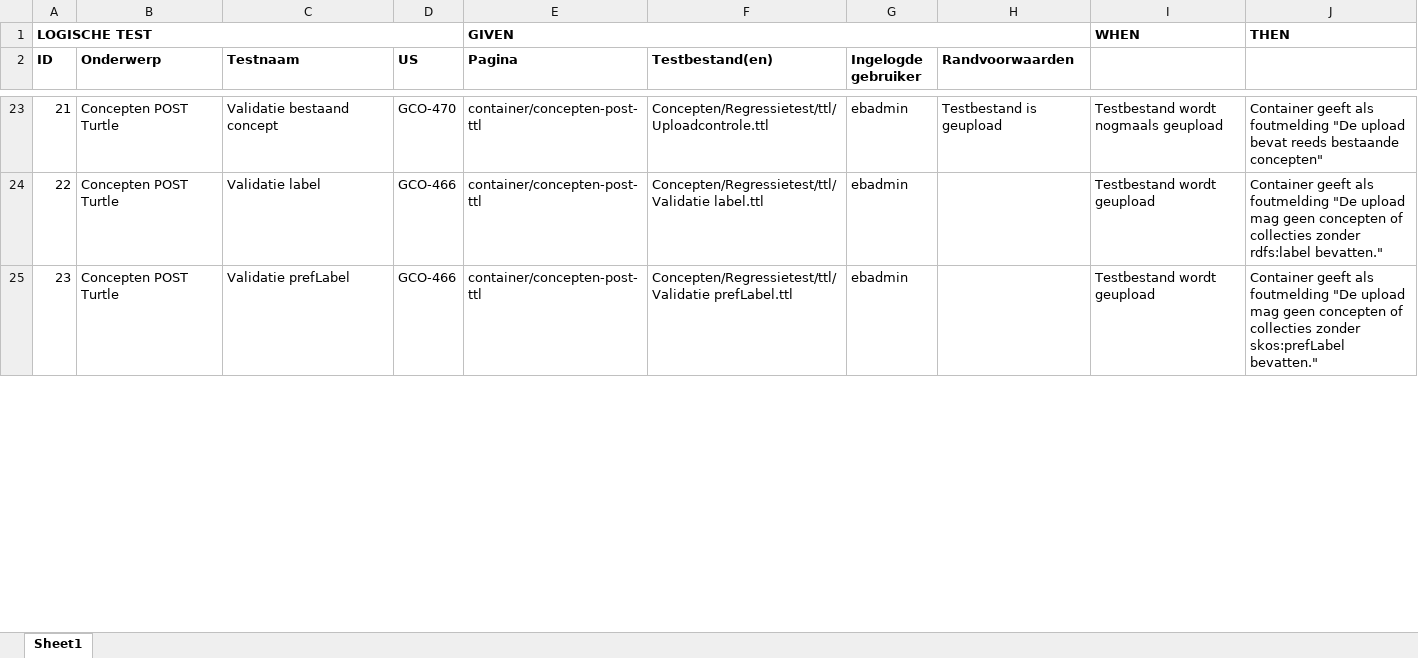
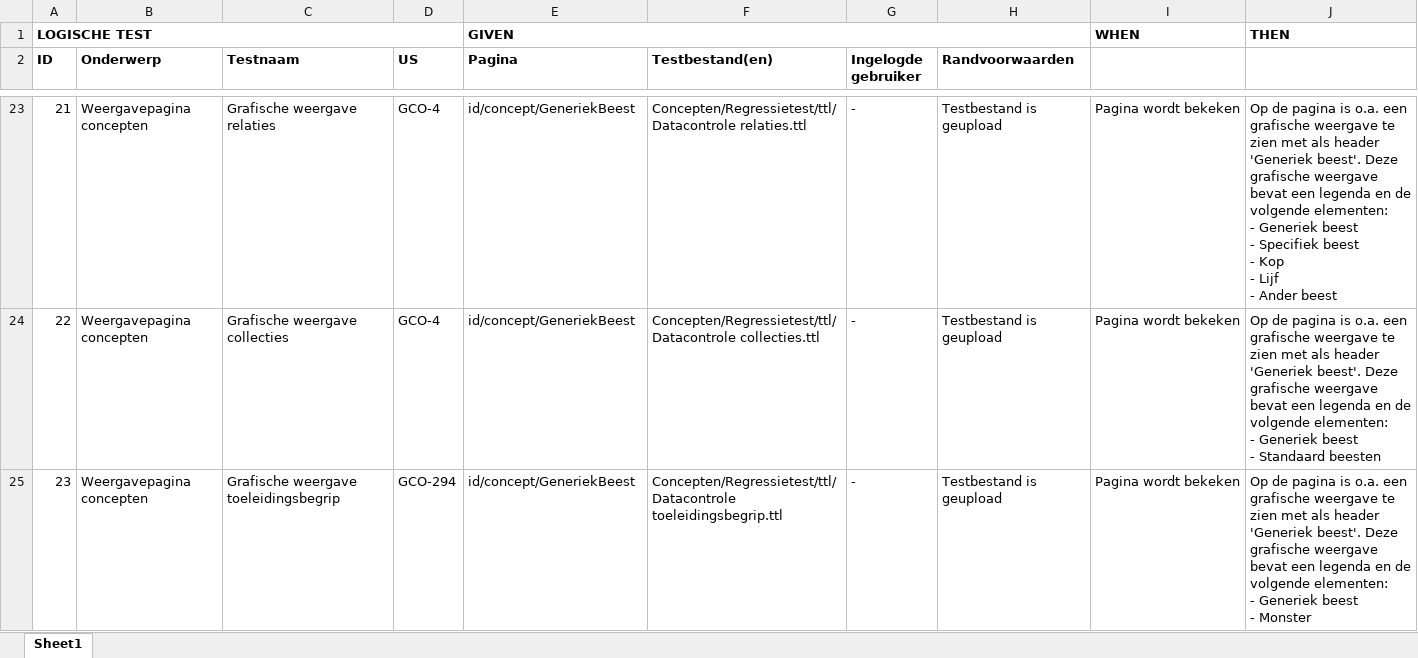
Before and after one commit to bp4mc2/bp4mc2, an Excel workbook: catalogusdata/Logische testen Catalogus.xlsx, sheet Sheet1, drawn as a sheet; only a part is shown, gaps mark what is left out; values as stored, in another font and other column widths than the file's, no borders; ↵ is a line break in a cell; the diff covers the shown part only; the diff names each change by its address in the sheet, - before the commit and + after, or states it on an @@ line.

Commit message:
Logische testen voor relaties, bron en grafische weergave

```diff
--- a/catalogusdata/Logische testen Catalogus.xlsx (sheet Sheet1)
+++ b/catalogusdata/Logische testen Catalogus.xlsx (sheet Sheet1)
-B23:B25 (Onderwerp): Concepten POST Turtle
+B23:B25 (Onderwerp): Weergavepagina concepten
-C23 (Testnaam): Validatie bestaand concept
+C23 (Testnaam): Grafische weergave relaties
-D23 (US): GCO-470
+D23 (US): GCO-4
-E23:E25 (Pagina): container/concepten-post-ttl
+E23:E25 (Pagina): id/concept/GeneriekBeest
-F23 (Testbestand(en)): Concepten/Regressietest/ttl/Uploadcontrole.ttl
+F23 (Testbestand(en)): Concepten/Regressietest/ttl/Datacontrole relaties.ttl
-G23:G25 (Ingelogde gebruiker): ebadmin
+G23:G25 (Ingelogde gebruiker): -
-I23: Testbestand wordt nogmaals geupload
+I23: Pagina wordt bekeken
-J23: Container geeft als foutmelding "De upload bevat reeds bestaande concepten"
+J23: Op de pagina is o.a. een grafische weergave te zien met als header 'Generiek beest'. Deze grafische weergave bevat een legenda en de volgende elementen: ↵ - Generiek beest ↵ - Specifiek beest ↵ - Kop ↵ - Lijf ↵ - Ander beest
-C24 (Testnaam): Validatie label
+C24 (Testnaam): Grafische weergave collecties
-D24 (US): GCO-466
+D24 (US): GCO-4
-F24 (Testbestand(en)): Concepten/Regressietest/ttl/Validatie label.ttl
+F24 (Testbestand(en)): Concepten/Regressietest/ttl/Datacontrole collecties.ttl
-H24:H25 (Randvoorwaarden): (empty)
+H24:H25 (Randvoorwaarden): Testbestand is geupload
-I24:I25: Testbestand wordt geupload
+I24:I25: Pagina wordt bekeken
-J24: Container geeft als foutmelding "De upload mag geen concepten of collecties zonder rdfs:label bevatten."
+J24: Op de pagina is o.a. een grafische weergave te zien met als header 'Generiek beest'. Deze grafische weergave bevat een legenda en de volgende elementen: ↵ - Generiek beest ↵ - Standaard beesten
-C25 (Testnaam): Validatie prefLabel
+C25 (Testnaam): Grafische weergave toeleidingsbegrip
-D25 (US): GCO-466
+D25 (US): GCO-294
-F25 (Testbestand(en)): Concepten/Regressietest/ttl/Validatie prefLabel.ttl
+F25 (Testbestand(en)): Concepten/Regressietest/ttl/Datacontrole toeleidingsbegrip.ttl
-J25: Container geeft als foutmelding "De upload mag geen concepten of collecties zonder skos:prefLabel bevatten."
+J25: Op de pagina is o.a. een grafische weergave te zien met als header 'Generiek beest'. Deze grafische weergave bevat een legenda en de volgende elementen: ↵ - Generiek beest ↵ - Monster
```
Also changed, not shown: 184 edited cells elsewhere in this sheet, 7 other files.
